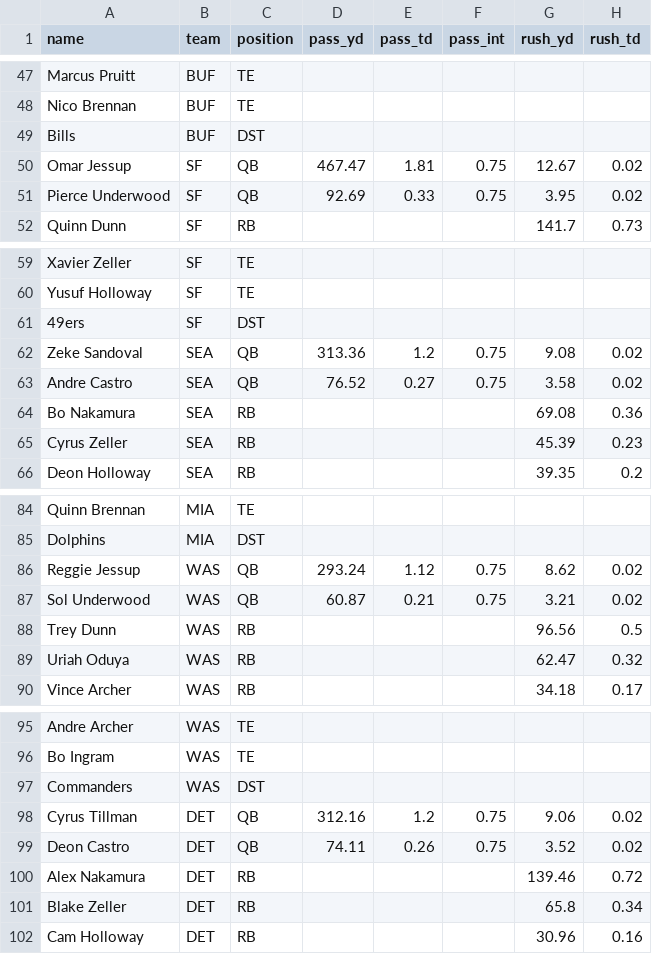
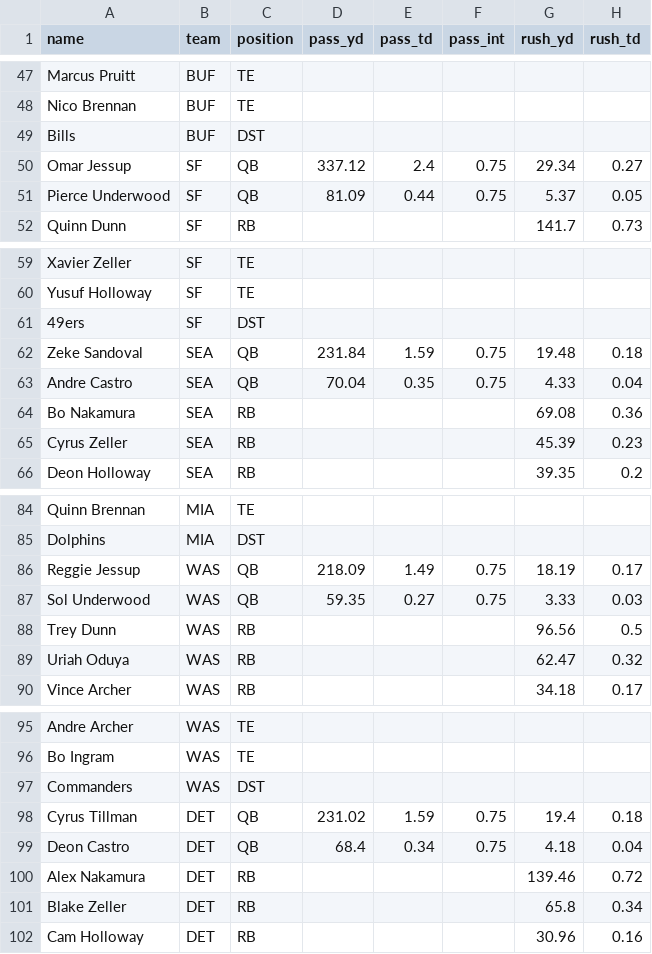
Before and after one commit to mcnutttyler-web/Claude, a CSV file: dfs/data/sample/proj_sources/sleeper_stats.csv, drawn as a sheet; only a part is shown, gaps mark what is left out; the diff covers the shown part only; the diff names each change by its address in the sheet, - before the commit and + after, or states it on an @@ line.

```diff
--- a/dfs/data/sample/proj_sources/sleeper_stats.csv
+++ b/dfs/data/sample/proj_sources/sleeper_stats.csv
-D50 (pass_yd): 467.47
+D50 (pass_yd): 337.12
-E50 (pass_td): 1.81
+E50 (pass_td): 2.4
-G50 (rush_yd): 12.67
+G50 (rush_yd): 29.34
-H50 (rush_td): 0.02
+H50 (rush_td): 0.27
-D51 (pass_yd): 92.69
+D51 (pass_yd): 81.09
-E51 (pass_td): 0.33
+E51 (pass_td): 0.44
-G51 (rush_yd): 3.95
+G51 (rush_yd): 5.37
-H51 (rush_td): 0.02
+H51 (rush_td): 0.05
-D62 (pass_yd): 313.36
+D62 (pass_yd): 231.84
-E62 (pass_td): 1.2
+E62 (pass_td): 1.59
-G62 (rush_yd): 9.08
+G62 (rush_yd): 19.48
-H62 (rush_td): 0.02
+H62 (rush_td): 0.18
-D63 (pass_yd): 76.52
+D63 (pass_yd): 70.04
-E63 (pass_td): 0.27
+E63 (pass_td): 0.35
-G63 (rush_yd): 3.58
+G63 (rush_yd): 4.33
-H63 (rush_td): 0.02
+H63 (rush_td): 0.04
-D86 (pass_yd): 293.24
+D86 (pass_yd): 218.09
-E86 (pass_td): 1.12
+E86 (pass_td): 1.49
-G86 (rush_yd): 8.62
+G86 (rush_yd): 18.19
-H86 (rush_td): 0.02
+H86 (rush_td): 0.17
-D87 (pass_yd): 60.87
+D87 (pass_yd): 59.35
-E87 (pass_td): 0.21
+E87 (pass_td): 0.27
-G87 (rush_yd): 3.21
+G87 (rush_yd): 3.33
-H87 (rush_td): 0.02
+H87 (rush_td): 0.03
-D98 (pass_yd): 312.16
+D98 (pass_yd): 231.02
-E98 (pass_td): 1.2
+E98 (pass_td): 1.59
-G98 (rush_yd): 9.06
+G98 (rush_yd): 19.4
-H98 (rush_td): 0.02
+H98 (rush_td): 0.18
-D99 (pass_yd): 74.11
+D99 (pass_yd): 68.4
-E99 (pass_td): 0.26
+E99 (pass_td): 0.34
-G99 (rush_yd): 3.52
+G99 (rush_yd): 4.18
-H99 (rush_td): 0.02
+H99 (rush_td): 0.04
```
Also changed, not shown: 63 edited cells elsewhere in this file, 12 other files.
